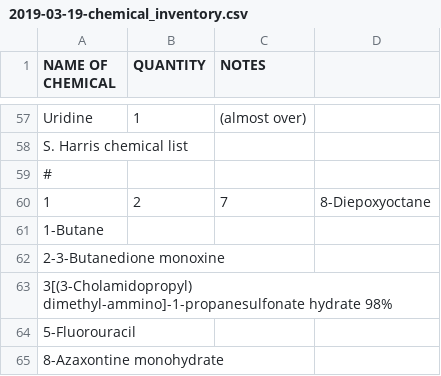
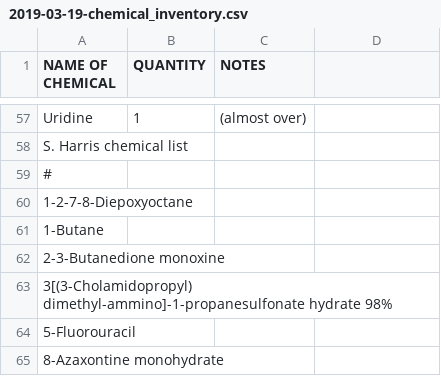
Before and after one commit to HerrLab/LAB_STUFF, a CSV file: INVENTORY/2019-03-19-chemical_inventory.csv, drawn as a sheet; only a part is shown, gaps mark what is left out; removed rows and columns are numbered as before the commit, all else as after; the diff names each change by its address in the sheet, - before the commit and + after, or states it on an @@ line.

Commit message:
updated chemical inventory

```diff
--- a/INVENTORY/2019-03-19-chemical_inventory.csv
+++ b/INVENTORY/2019-03-19-chemical_inventory.csv
-row 60: 1 | 2 | 7 | 8-Diepoxyoctane
+row 60: 1-2-7-8-Diepoxyoctane
```
